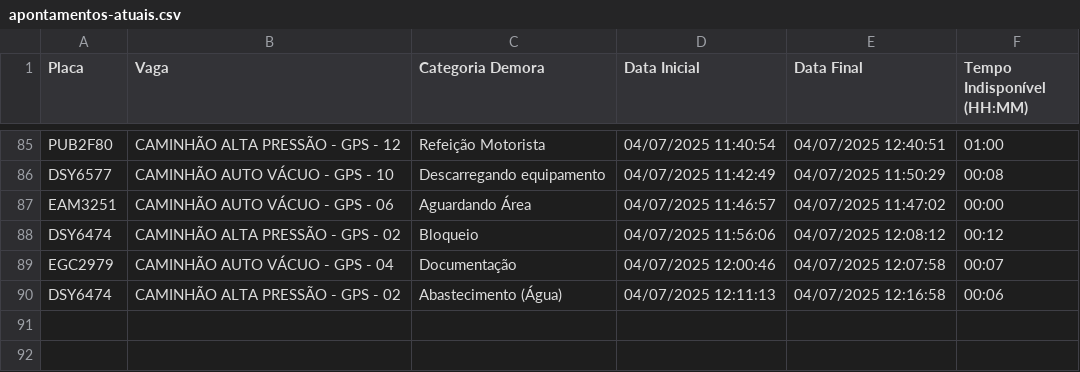
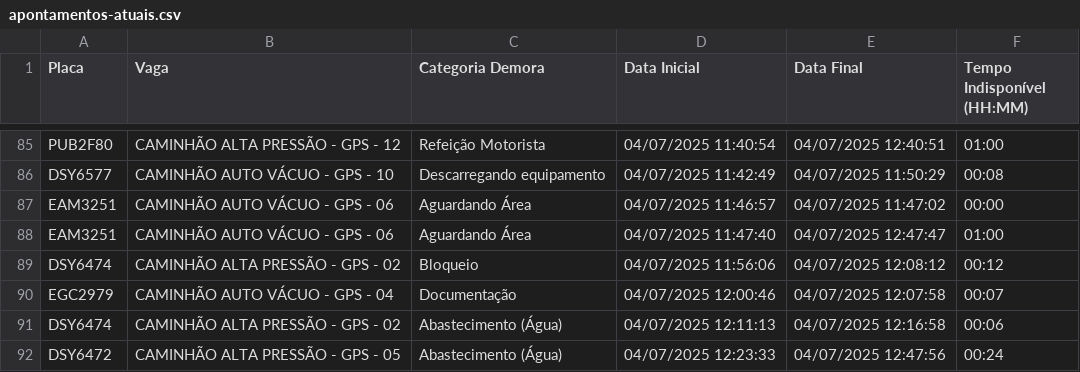
Before and after one commit to GrupoGps-Mecanizada/Apontamento-Dos-Tablets, a CSV file: data/apontamentos-atuais.csv, drawn as a sheet; only a part is shown, gaps mark what is left out.

Commit message:
🔄 Auto v3.3 - Refresh: 7 | Data: 97 - 04/07/2025, 12:51:58

```diff
--- a/data/apontamentos-atuais.csv
+++ b/data/apontamentos-atuais.csv
@@ -87,2 +87,3 @@
 "EAM3251";"CAMINHÃO AUTO VÁCUO - GPS - 06";"Aguardando Área";"04/07/2025 11:46:57";"04/07/2025 11:47:02";"00:00"
+"EAM3251";"CAMINHÃO AUTO VÁCUO - GPS - 06";"Aguardando Área";"04/07/2025 11:47:40";"04/07/2025 12:47:47";"01:00"
 "DSY6474";"CAMINHÃO ALTA PRESSÃO - GPS - 02";"Bloqueio";"04/07/2025 11:56:06";"04/07/2025 12:08:12";"00:12"
@@ -90 +91,2 @@
 "DSY6474";"CAMINHÃO ALTA PRESSÃO - GPS - 02";"Abastecimento (Água)";"04/07/2025 12:11:13";"04/07/2025 12:16:58";"00:06"
+"DSY6472";"CAMINHÃO ALTA PRESSÃO - GPS - 05";"Abastecimento (Água)";"04/07/2025 12:23:33";"04/07/2025 12:47:56";"00:24"
```
